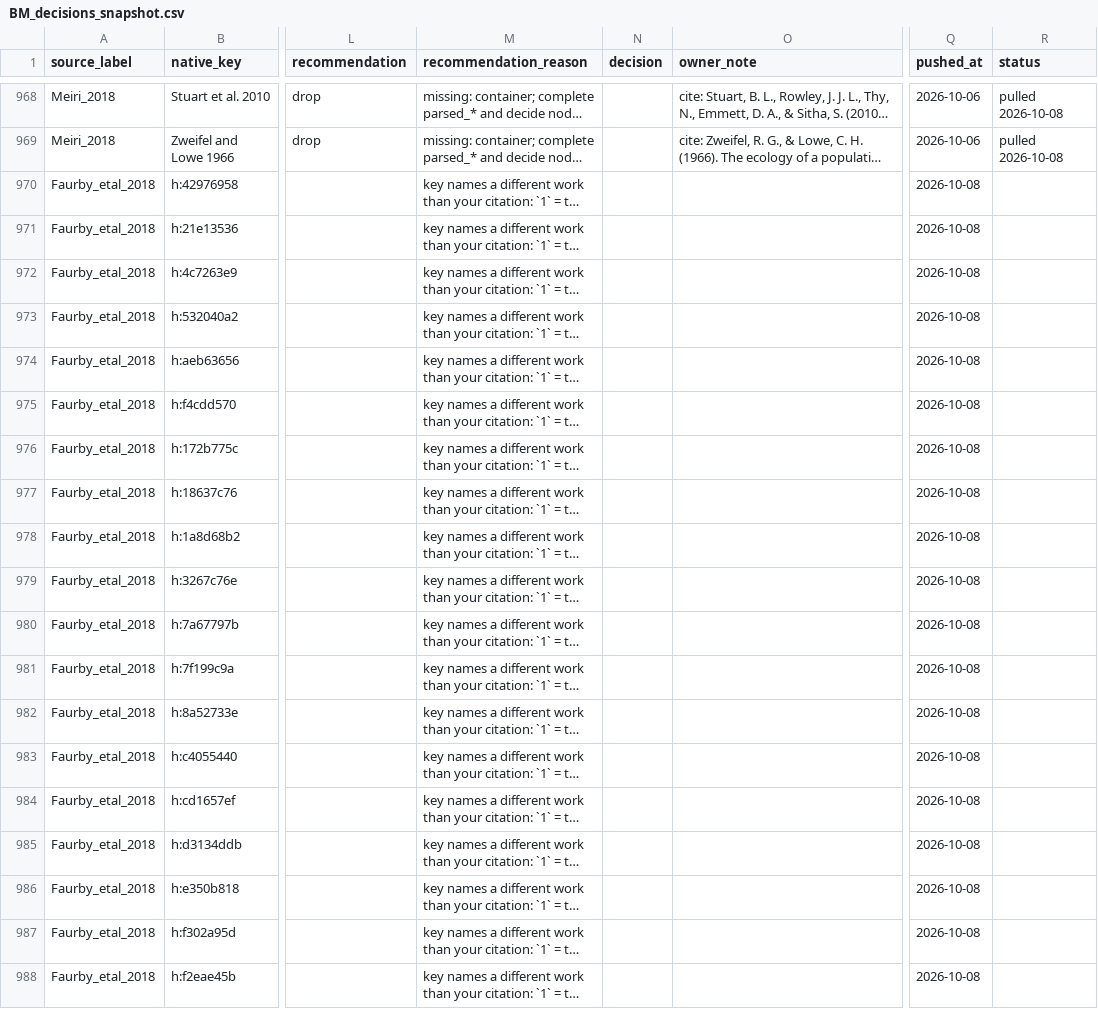
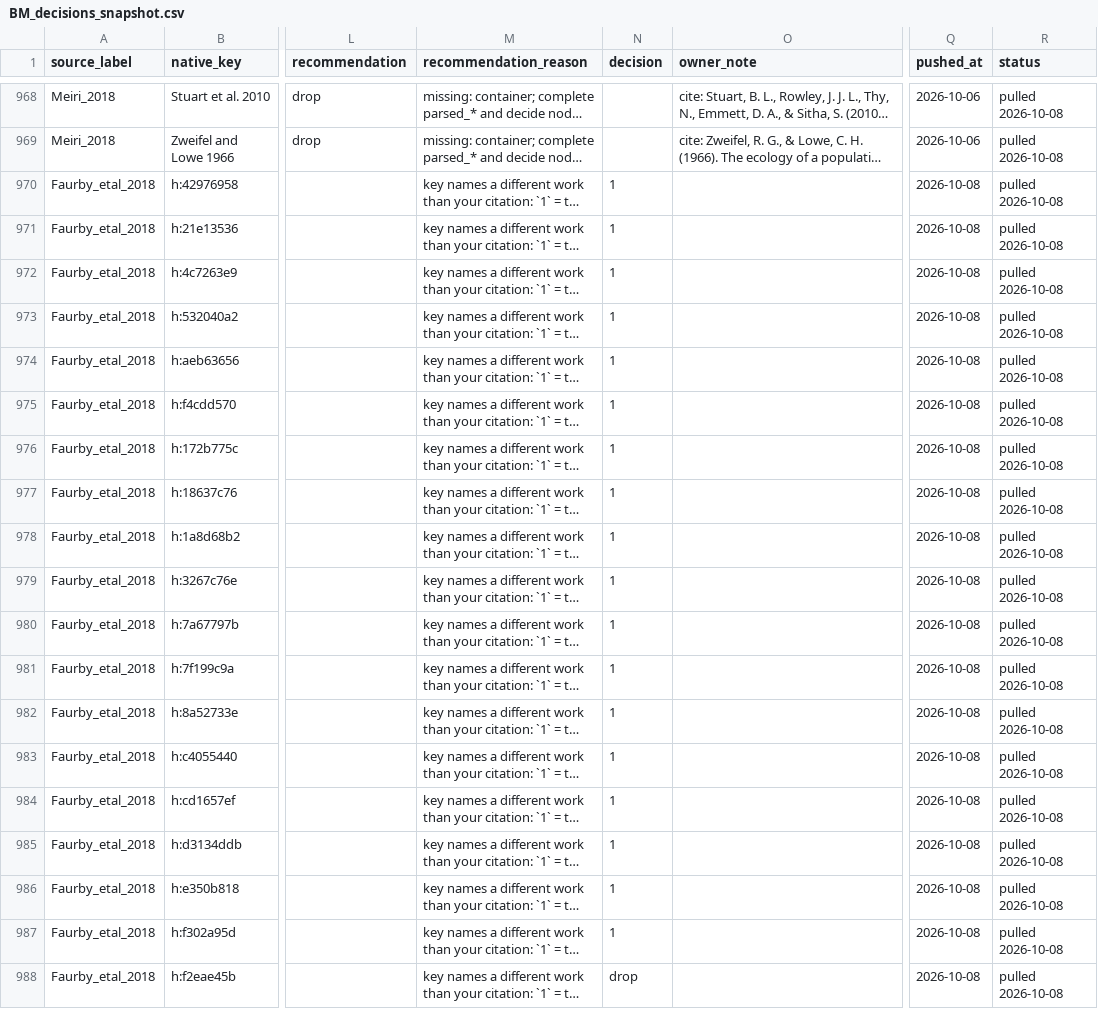
Before and after one commit to TaxonBodyMassML/TaxonBodyMass_DB, a CSV file: Bib/BM_decisions_snapshot.csv, drawn as a sheet; only a part is shown, gaps mark what is left out; long unchanged cells end in …; the diff names each change by its address in the sheet, - before the commit and + after, or states it on an @@ line.

Commit message:
Bib: the 19 re-decided Faurby title-less keys pulled from BM_decisions (18 x 1, Ambid 1988 drop; owner 2026-10-08, issue #128)

```diff
--- a/Bib/BM_decisions_snapshot.csv
+++ b/Bib/BM_decisions_snapshot.csv
-N970:N987 (decision): (empty)
+N970:N987 (decision): 1
-R970:R988 (status): (empty)
+R970:R988 (status): pulled 2026-10-08
-N988 (decision): (empty)
+N988 (decision): drop
```
Also changed, not shown: 3 other files.
